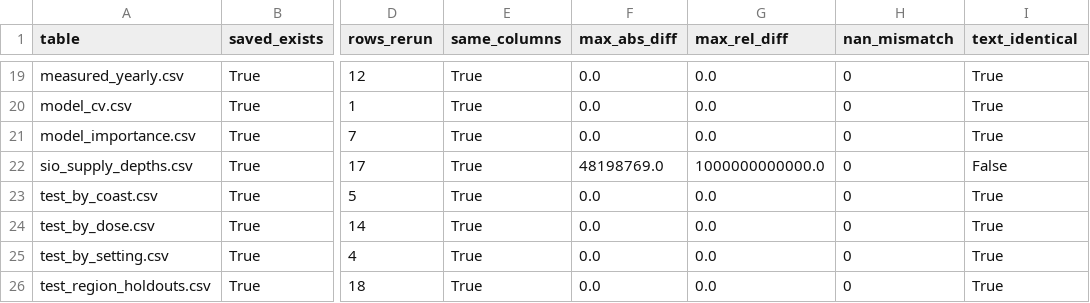
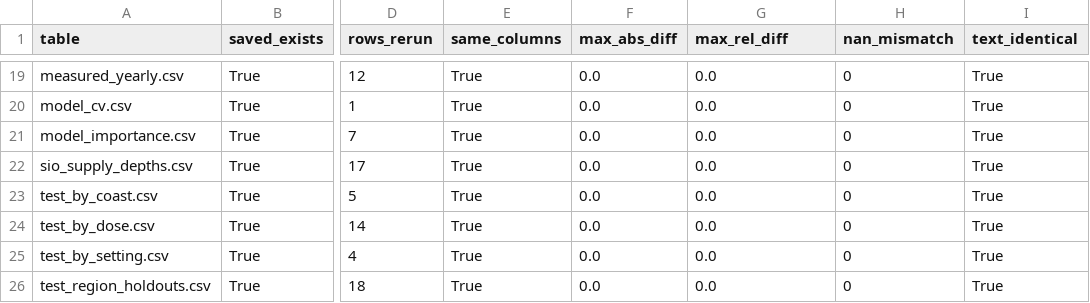
Before and after one commit to nelmkt/Wahaj-Framework, a CSV file: tables_revision_r1/r1_rerun_comparison.csv, drawn as a sheet; only a part is shown, gaps mark what is left out; the diff names each change by its address in the sheet, - before the commit and + after, or states it on an @@ line.

Commit message:
Sync 13 October verification update from the author's local snapshot (#3)
Brings the public branch in line with the verified local snapshot (commit 04419e2):
- README: emissivity row no longer says the re-retrieval is unrun; full-rerun row
  reports 30/30 tables agreeing after key alignment; test section reports
  58 passed, 4 skipped; lists the five new docs.
- revision_r1_rerun_compare.py aligns SIO rows by branch-year key; the earlier
  1e12 difference was a row-order artifact. r1_rerun_comparison.csv regenerated.
- Tests skip when unpublished manuscript drafts are absent and verify that the
  blinded imagery key is withheld; audit_claims.py accepts the public layout.
- New docs: HEADLINE_EVIDENCE, LEVERAGE_SENSITIVITY, SCENARIO_GATE,
  VALIDATION_PLAN, WORKFLOW_COMPARISON.
- CHANGELOG, REPRODUCE.md and MANIFEST_SHA256.txt updated.

All files match the snapshot's MANIFEST_SHA256.txt. Re-run here:
58 passed, 4 skipped; audit_claims.py passed.

```diff
--- a/tables_revision_r1/r1_rerun_comparison.csv
+++ b/tables_revision_r1/r1_rerun_comparison.csv
-F22 (max_abs_diff): 48198769.0
+F22 (max_abs_diff): 0.0
-G22 (max_rel_diff): 1000000000000.0
+G22 (max_rel_diff): 0.0
-I22 (text_identical): False
+I22 (text_identical): True
```
Also changed, not shown: 17 other files.
